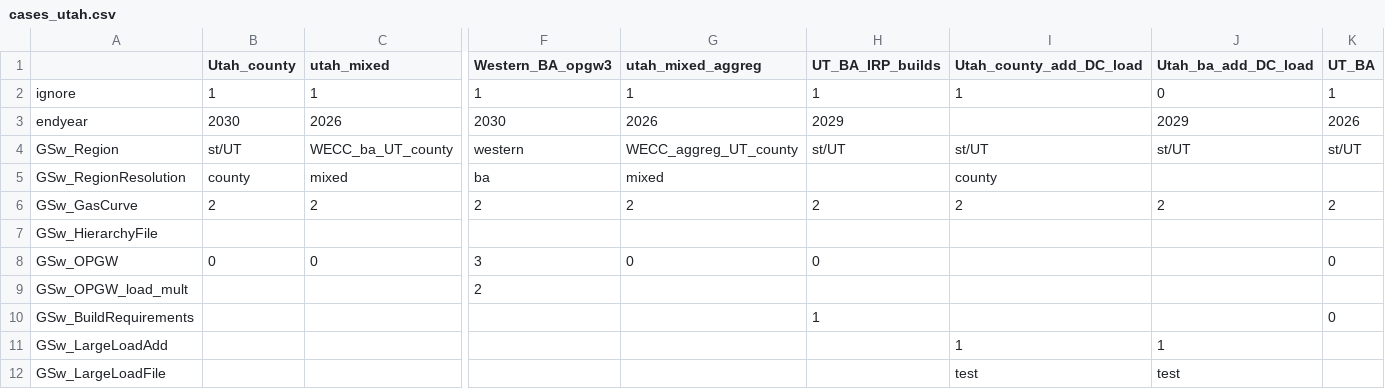
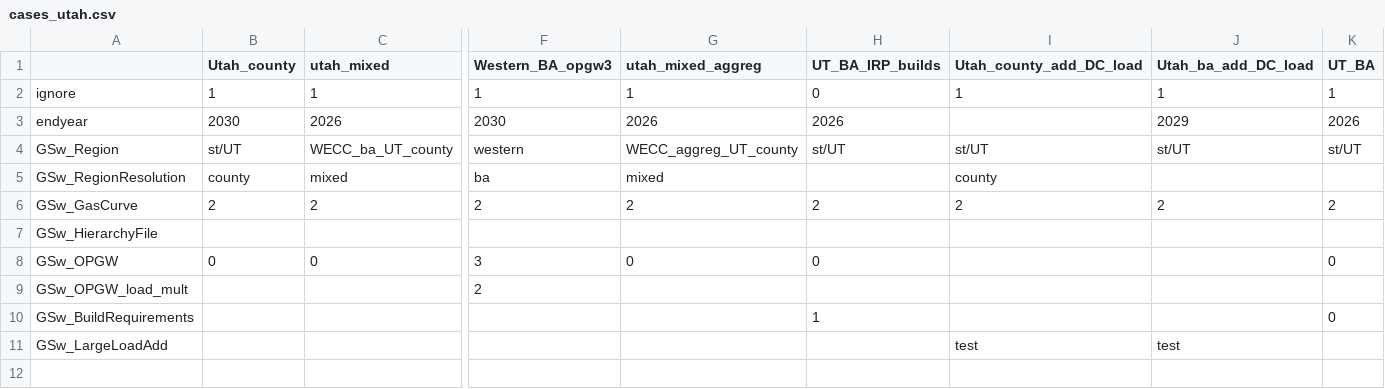
Before and after one commit to NREL/ReEDS-2.0, a CSV file: cases_utah.csv, drawn as a sheet; only a part is shown, gaps mark what is left out; removed rows and columns are numbered as before the commit, all else as after; rows hold the shown columns only; the diff names each change by its address in the sheet, - before the commit and + after, or states it on an @@ line.

```diff
--- a/cases_utah.csv
+++ b/cases_utah.csv
-H2 (UT_BA_IRP_builds): 1
+H2 (UT_BA_IRP_builds): 0
-J2 (Utah_ba_add_DC_load): 0
+J2 (Utah_ba_add_DC_load): 1
-H3 (UT_BA_IRP_builds): 2029
+H3 (UT_BA_IRP_builds): 2026
-row 11: GSw_LargeLoadAdd |  |  |  |  |  | 1 | 1
-A11: GSw_LargeLoadFile
+A11: GSw_LargeLoadAdd
```
Also changed, not shown: cases.csv, runfiles.csv, 2 other files.
